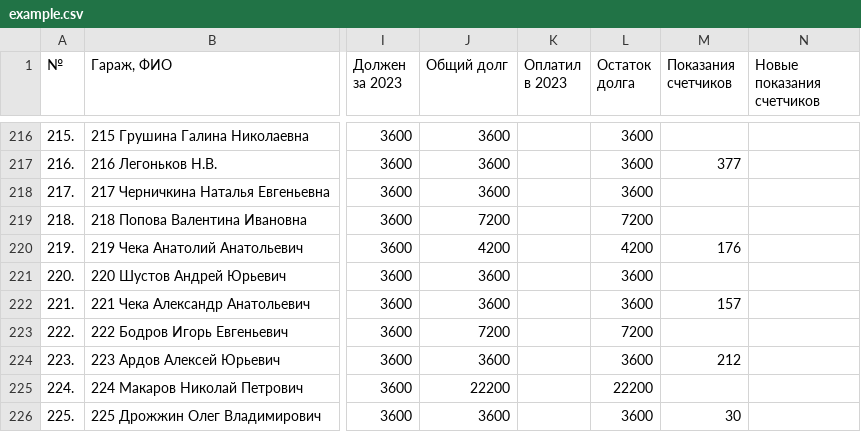
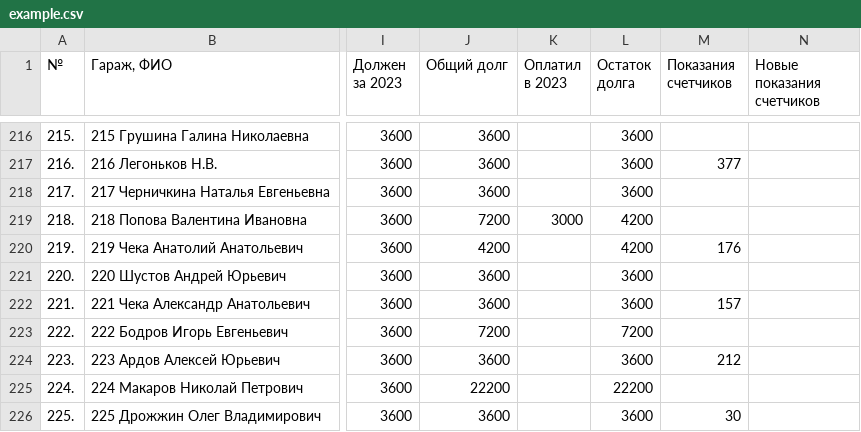
Before and after one commit to slaav1k/fakel, a CSV file: example.csv, drawn as a sheet; only a part is shown, gaps mark what is left out; the diff covers the shown part only; the diff names each change by its address in the sheet, - before the commit and + after, or states it on an @@ line.

```diff
--- a/example.csv
+++ b/example.csv
-K219 (Оплатил в 2023): (empty)
+K219 (Оплатил в 2023): 3000
-L219 (Остаток долга): 7200
+L219 (Остаток долга): 4200
```
Also changed, not shown: 23 edited cells elsewhere in this file.
